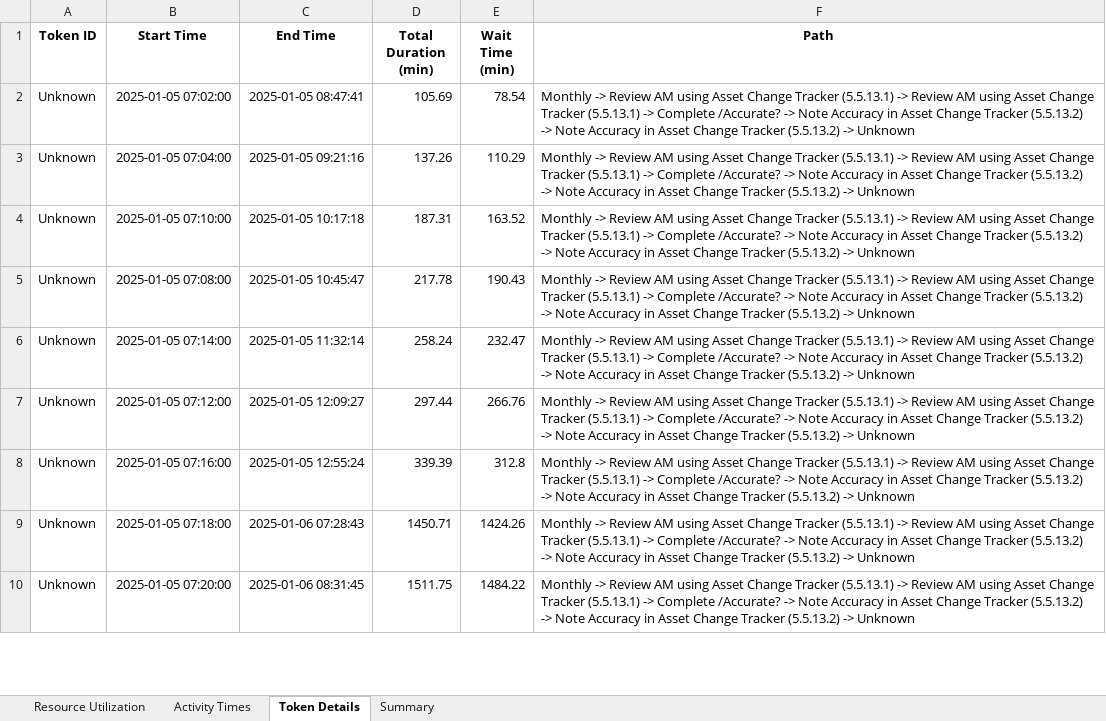
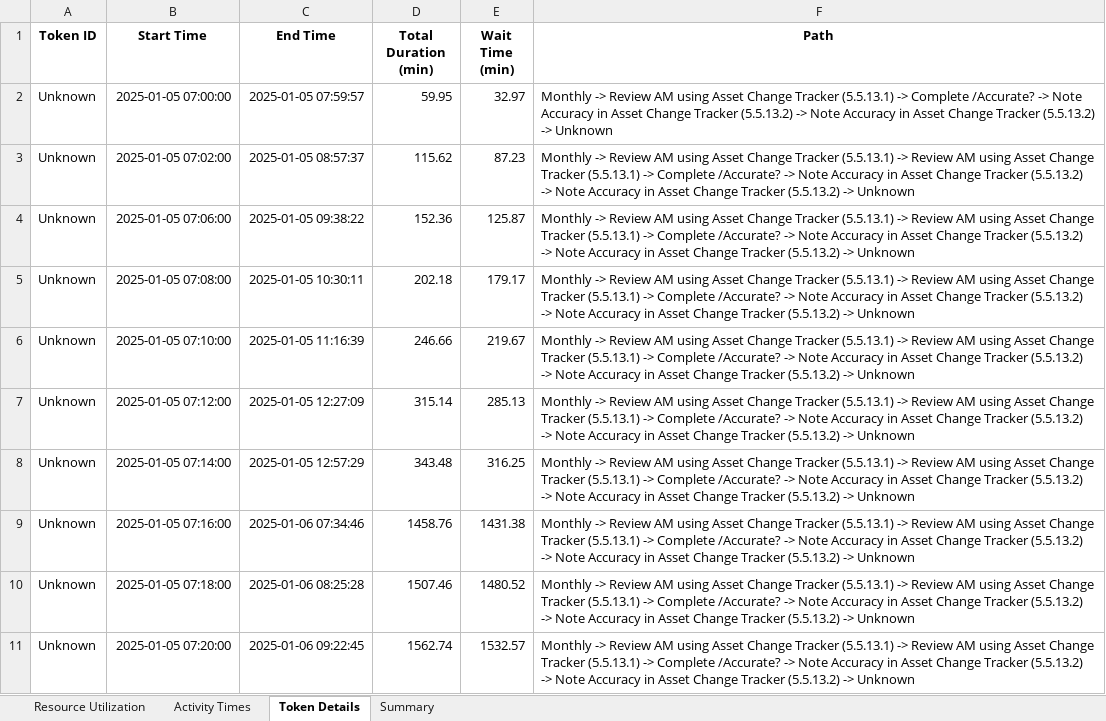
Before and after one commit to kcmclau21122/bizagi_simulations, an Excel workbook: 5.5.13 Real Property-Monthly Reviews-2_results.xlsx, sheet Token Details, drawn as a sheet; only a part is shown; values as stored, in another font and other column widths than the file's, no borders; removed rows and columns are numbered as before the commit, all else as after; the diff covers the shown part only; the diff names each change by its address in the sheet, - before the commit and + after, or states it on an @@ line.

Commit message:
Still need to fix simulation to properly take into account the value for simulation days.

```diff
--- a/5.5.13 Real Property-Monthly Reviews-2_results.xlsx (sheet Token Details)
+++ b/5.5.13 Real Property-Monthly Reviews-2_results.xlsx (sheet Token Details)
+row 2: Unknown | 2025-01-05 07:00:00 | 2025-01-05 07:59:57 | 59.95 | 32.97 | Monthly -> Review AM using Asset Change Tracker (5.5.13.1) -> Complete /Accurate? -> Note Accuracy in Asset Change Tracker (5.5.13.2) -> Note Accuracy in Asset Change Tracker (5.5.13.2) -> Unknown
-C3 (End Time): 2025-01-05 08:47:41
+C3 (End Time): 2025-01-05 08:57:37
-D3 (Total Duration (min)): 105.69
+D3 (Total Duration (min)): 115.62
-E3 (Wait Time (min)): 78.54
+E3 (Wait Time (min)): 87.23
-B4 (Start Time): 2025-01-05 07:04:00
+B4 (Start Time): 2025-01-05 07:06:00
-C4 (End Time): 2025-01-05 09:21:16
+C4 (End Time): 2025-01-05 09:38:22
-D4 (Total Duration (min)): 137.26
+D4 (Total Duration (min)): 152.36
-E4 (Wait Time (min)): 110.29
+E4 (Wait Time (min)): 125.87
-row 4: Unknown | 2025-01-05 07:10:00 | 2025-01-05 10:17:18 | 187.31 | 163.52 | Monthly -> Review AM using Asset Change Tracker (5.5.13.1) -> Review AM using Asset Change Tracker (5.5.13.1) -> Complete /Accurate? -> Note Accuracy in Asset Change Tracker (5.5.13.2) -> Note Accuracy in Asset Change Tracker (5.5.13.2) -> Unknown
-C5 (End Time): 2025-01-05 10:45:47
+C5 (End Time): 2025-01-05 10:30:11
-D5 (Total Duration (min)): 217.78
+D5 (Total Duration (min)): 202.18
-E5 (Wait Time (min)): 190.43
+E5 (Wait Time (min)): 179.17
-B6 (Start Time): 2025-01-05 07:14:00
+B6 (Start Time): 2025-01-05 07:10:00
-C6 (End Time): 2025-01-05 11:32:14
+C6 (End Time): 2025-01-05 11:16:39
-D6 (Total Duration (min)): 258.24
+D6 (Total Duration (min)): 246.66
-E6 (Wait Time (min)): 232.47
+E6 (Wait Time (min)): 219.67
-C7 (End Time): 2025-01-05 12:09:27
+C7 (End Time): 2025-01-05 12:27:09
-D7 (Total Duration (min)): 297.44
+D7 (Total Duration (min)): 315.14
-E7 (Wait Time (min)): 266.76
+E7 (Wait Time (min)): 285.13
+row 8: Unknown | 2025-01-05 07:14:00 | 2025-01-05 12:57:29 | 343.48 | 316.25 | Monthly -> Review AM using Asset Change Tracker (5.5.13.1) -> Review AM using Asset Change Tracker (5.5.13.1) -> Complete /Accurate? -> Note Accuracy in Asset Change Tracker (5.5.13.2) -> Note Accuracy in Asset Change Tracker (5.5.13.2) -> Unknown
-C9 (End Time): 2025-01-05 12:55:24
+C9 (End Time): 2025-01-06 07:34:46
-D9 (Total Duration (min)): 339.39
+D9 (Total Duration (min)): 1458.76
-E9 (Wait Time (min)): 312.8
+E9 (Wait Time (min)): 1431.38
-C10 (End Time): 2025-01-06 07:28:43
+C10 (End Time): 2025-01-06 08:25:28
-D10 (Total Duration (min)): 1450.71
+D10 (Total Duration (min)): 1507.46
-E10 (Wait Time (min)): 1424.26
+E10 (Wait Time (min)): 1480.52
-C11 (End Time): 2025-01-06 08:31:45
+C11 (End Time): 2025-01-06 09:22:45
-D11 (Total Duration (min)): 1511.75
+D11 (Total Duration (min)): 1562.74
-E11 (Wait Time (min)): 1484.22
+E11 (Wait Time (min)): 1532.57
```
Also changed, not shown: 54 added rows, 29 removed rows and 194 edited cells elsewhere in this sheet, sheet Activity Times, sheet Summary, sheet Resource Utilization, 11 other files.
